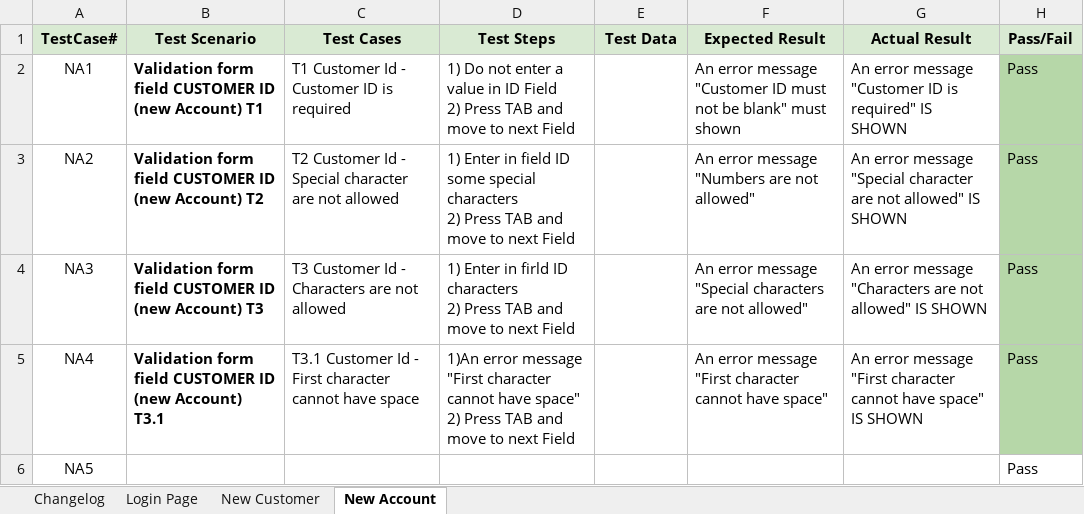
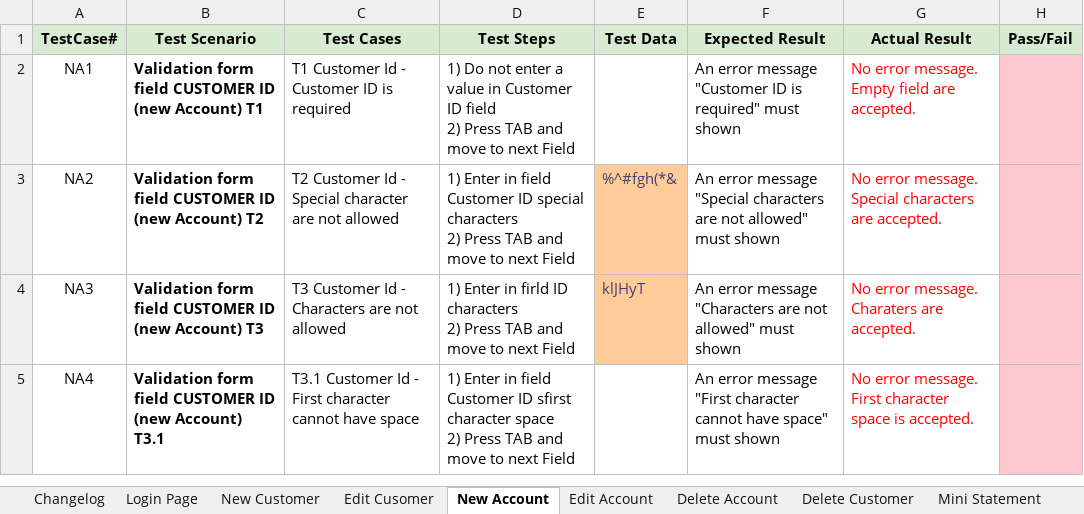
Before and after one commit to LachMal/Portfolio, an Excel workbook: Bank Guru99 TC.xlsx, sheet New Account, drawn as a sheet; values as stored, in another font and other column widths than the file's, no borders; charts and pictures not drawn; ↵ is a line break in a cell; the diff names each change by its address in the sheet, - before the commit and + after, or states it on an @@ line.

Commit message:
Creation and executin new TC - NEW CUSTOMER, NEW ACOOUNT, EDIT CUSTOMER, EDIT ACOOUNT and other according to specyfications, integrations testing, designation bugs

```diff
--- a/Bank Guru99 TC.xlsx (sheet New Account)
+++ b/Bank Guru99 TC.xlsx (sheet New Account)
+sheet tab: Edit Cusomer
+sheet tab: Edit Account
+sheet tab: Delete Account
+sheet tab: Delete Customer
+sheet tab: Mini Statement
-D2 (Test Steps): …value in ID Field ↵ 2) Press…
+D2 (Test Steps): …value in Customer ID field ↵ 2) Press…
-F2 (Expected Result): …"Customer ID must not be blank" must shown
+F2 (Expected Result): …"Customer ID is required" must shown
-G2 (Actual Result): An error message "Customer ID is required" IS SHOWN
+G2 (Actual Result): No error message. Empty field are accepted.
-G2:G5 text colour: black
+G2:G5 text colour: #FF0000
-H2:H5 (Pass/Fail): Pass
+H2:H5 (Pass/Fail): (empty)
-H2:H5 fill: #B6D7A8
+H2:H5 fill: #FFC7CE
-D3 (Test Steps): …in field ID some special characters…
+D3 (Test Steps): …in field Customer ID special characters…
-E3 (Test Data): (empty)
+E3 (Test Data): %^#fgh(*&
-E3:E4 fill: none
+E3:E4 fill: #FFCC99
-F3 (Expected Result): …error message "Numbers are not allowed"
+F3 (Expected Result): …error message "Special characters are not allowed" must shown
-G3 (Actual Result): An error message "Special character are not allowed" IS SHOWN
+G3 (Actual Result): No error message. Special characters are accepted.
-E4 (Test Data): (empty)
+E4 (Test Data): klJHyT
-F4 (Expected Result): …error message "Special characters are not allowed"
+F4 (Expected Result): …error message "Characters are not allowed" must shown
-G4 (Actual Result): An error message "Characters are not allowed" IS SHOWN
+G4 (Actual Result): No error message. Charaters are accepted.
-D5 (Test Steps): 1)An error message "First character cannot have space" ↵ 2) Press…
+D5 (Test Steps): 1) Enter in field Customer ID sfirst character space ↵ 2) Press…
-F5 (Expected Result): …have space"
+F5 (Expected Result): …have space" must shown
-G5 (Actual Result): An error message "First character cannot have space" IS SHOWN
+G5 (Actual Result): No error message. First character space is accepted.
-row 6: NA5 |  |  |  |  |  |  | Pass
```
Also changed, not shown: sheet New Customer, sheet Login Page, other sheet tabs, charts or pictures.
